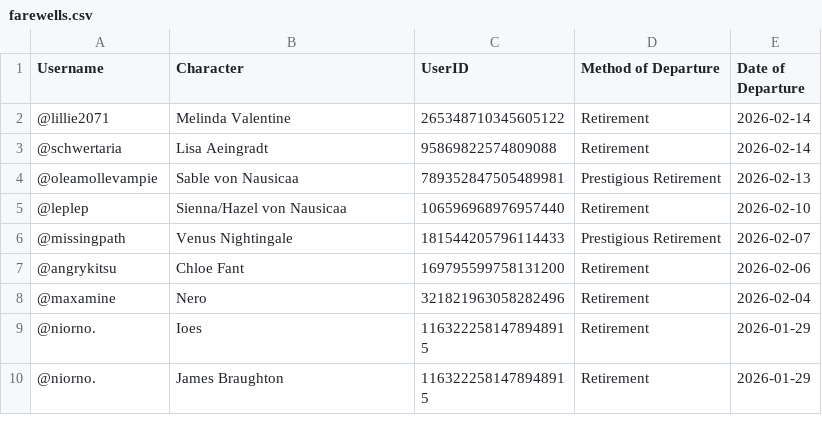
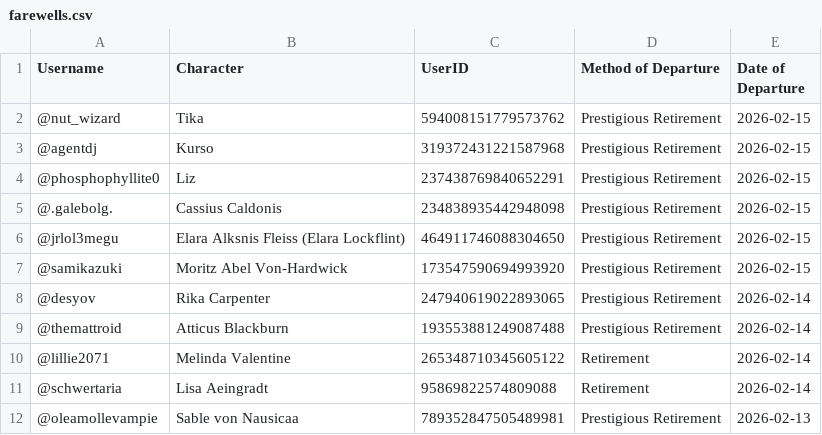
Before and after one commit to jrlol3/Megu-CSV-JSON-Storage, a CSV file: users/farewells.csv, drawn as a sheet; only a part is shown; the shorter side is filled out with more unchanged rows; the diff names each change by its address in the sheet, - before the commit and + after, or states it on an @@ line.

Commit message:
Update users/farewells.csv

```diff
--- a/users/farewells.csv
+++ b/users/farewells.csv
+row 2: @nut_wizard | Tika | 594008151779573762 | Prestigious Retirement | 2026-02-15
+row 3: @agentdj | Kurso | 319372431221587968 | Prestigious Retirement | 2026-02-15
+row 4: @phosphophyllite0 | Liz | 237438769840652291 | Prestigious Retirement | 2026-02-15
+row 5: @.galebolg. | Cassius Caldonis | 234838935442948098 | Prestigious Retirement | 2026-02-15
+row 6: @jrlol3megu | Elara Alksnis Fleiss (Elara Lockflint) | 464911746088304650 | Prestigious Retirement | 2026-02-15
+row 7: @samikazuki | Moritz Abel Von-Hardwick | 173547590694993920 | Prestigious Retirement | 2026-02-15
+row 8: @desyov | Rika Carpenter | 247940619022893065 | Prestigious Retirement | 2026-02-14
+row 9: @themattroid | Atticus Blackburn | 193553881249087488 | Prestigious Retirement | 2026-02-14
```
